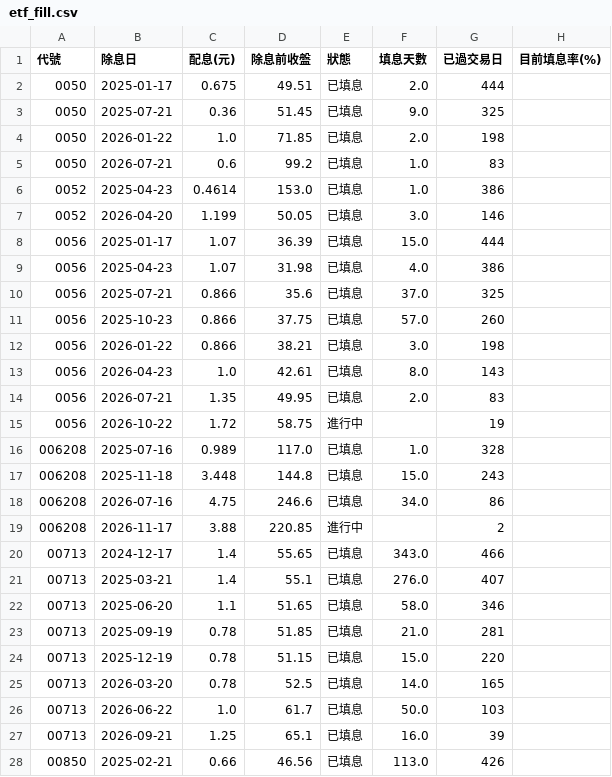
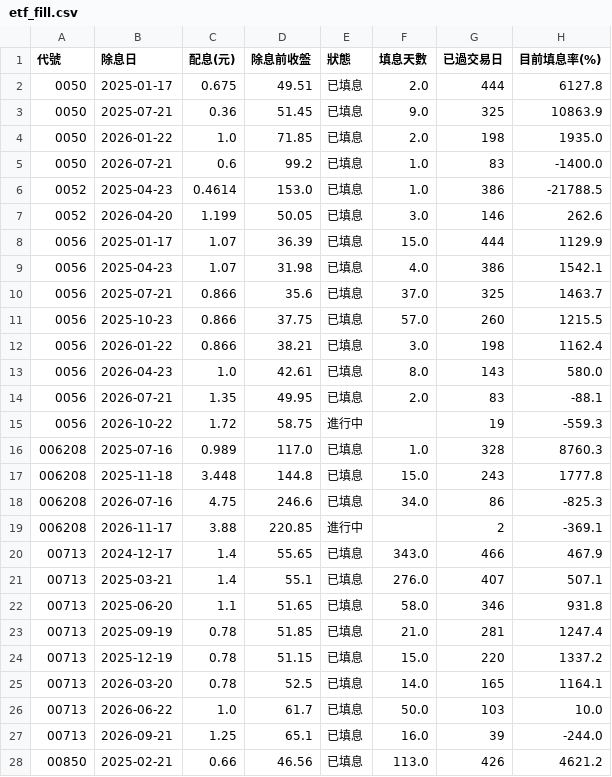
Before and after one commit to jasonlin777/-tw-stock-dashboard, a CSV file: output/etf_fill.csv, drawn as a sheet; only a part is shown; the diff covers the shown part only.

```diff
--- a/output/etf_fill.csv
+++ b/output/etf_fill.csv
@@ -1,28 +1,28 @@
 代號,除息日,配息(元),除息前收盤,狀態,填息天數,已過交易日,目前填息率(%)
-0050,2025-01-17,0.675,49.51,已填息,2.0,444,
-0050,2025-07-21,0.36,51.45,已填息,9.0,325,
-0050,2026-01-22,1.0,71.85,已填息,2.0,198,
-0050,2026-07-21,0.6,99.2,已填息,1.0,83,
-0052,2025-04-23,0.4614,153.0,已填息,1.0,386,
-0052,2026-04-20,1.199,50.05,已填息,3.0,146,
-0056,2025-01-17,1.07,36.39,已填息,15.0,444,
-0056,2025-04-23,1.07,31.98,已填息,4.0,386,
-0056,2025-07-21,0.866,35.6,已填息,37.0,325,
-0056,2025-10-23,0.866,37.75,已填息,57.0,260,
-0056,2026-01-22,0.866,38.21,已填息,3.0,198,
-0056,2026-04-23,1.0,42.61,已填息,8.0,143,
-0056,2026-07-21,1.35,49.95,已填息,2.0,83,
-0056,2026-10-22,1.72,58.75,進行中,,19,
-006208,2025-07-16,0.989,117.0,已填息,1.0,328,
-006208,2025-11-18,3.448,144.8,已填息,15.0,243,
-006208,2026-07-16,4.75,246.6,已填息,34.0,86,
-006208,2026-11-17,3.88,220.85,進行中,,2,
-00713,2024-12-17,1.4,55.65,已填息,343.0,466,
-00713,2025-03-21,1.4,55.1,已填息,276.0,407,
-00713,2025-06-20,1.1,51.65,已填息,58.0,346,
-00713,2025-09-19,0.78,51.85,已填息,21.0,281,
-00713,2025-12-19,0.78,51.15,已填息,15.0,220,
-00713,2026-03-20,0.78,52.5,已填息,14.0,165,
-00713,2026-06-22,1.0,61.7,已填息,50.0,103,
-00713,2026-09-21,1.25,65.1,已填息,16.0,39,
-00850,2025-02-21,0.66,46.56,已填息,113.0,426,
+0050,2025-01-17,0.675,49.51,已填息,2.0,444,6127.8
+0050,2025-07-21,0.36,51.45,已填息,9.0,325,10863.9
+0050,2026-01-22,1.0,71.85,已填息,2.0,198,1935.0
+0050,2026-07-21,0.6,99.2,已填息,1.0,83,-1400.0
+0052,2025-04-23,0.4614,153.0,已填息,1.0,386,-21788.5
+0052,2026-04-20,1.199,50.05,已填息,3.0,146,262.6
+0056,2025-01-17,1.07,36.39,已填息,15.0,444,1129.9
+0056,2025-04-23,1.07,31.98,已填息,4.0,386,1542.1
+0056,2025-07-21,0.866,35.6,已填息,37.0,325,1463.7
+0056,2025-10-23,0.866,37.75,已填息,57.0,260,1215.5
+0056,2026-01-22,0.866,38.21,已填息,3.0,198,1162.4
+0056,2026-04-23,1.0,42.61,已填息,8.0,143,580.0
+0056,2026-07-21,1.35,49.95,已填息,2.0,83,-88.1
+0056,2026-10-22,1.72,58.75,進行中,,19,-559.3
+006208,2025-07-16,0.989,117.0,已填息,1.0,328,8760.3
+006208,2025-11-18,3.448,144.8,已填息,15.0,243,1777.8
+006208,2026-07-16,4.75,246.6,已填息,34.0,86,-825.3
+006208,2026-11-17,3.88,220.85,進行中,,2,-369.1
+00713,2024-12-17,1.4,55.65,已填息,343.0,466,467.9
+00713,2025-03-21,1.4,55.1,已填息,276.0,407,507.1
+00713,2025-06-20,1.1,51.65,已填息,58.0,346,931.8
+00713,2025-09-19,0.78,51.85,已填息,21.0,281,1247.4
+00713,2025-12-19,0.78,51.15,已填息,15.0,220,1337.2
+00713,2026-03-20,0.78,52.5,已填息,14.0,165,1164.1
+00713,2026-06-22,1.0,61.7,已填息,50.0,103,10.0
+00713,2026-09-21,1.25,65.1,已填息,16.0,39,-244.0
+00850,2025-02-21,0.66,46.56,已填息,113.0,426,4621.2
```
Also changed, not shown: 97 edited cells elsewhere in this file, output/etf_latest.csv, output/sectors_2026-11-18.csv, 5 other files.
